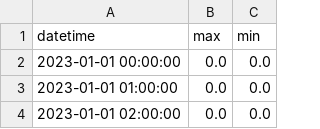
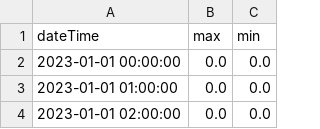
Before and after one commit to jmu-iseg/pjs-ebd-ws22_23, a CSV file: solar_data.csv, drawn as a sheet; only a part is shown.

```diff
--- a/solar_data.csv
+++ b/solar_data.csv
@@ -1,2 +1,2 @@
-datetime,max,min
+dateTime,max,min
 2023-01-01 00:00:00,0.0,0.0
```
Also changed, not shown: 1 other file.
